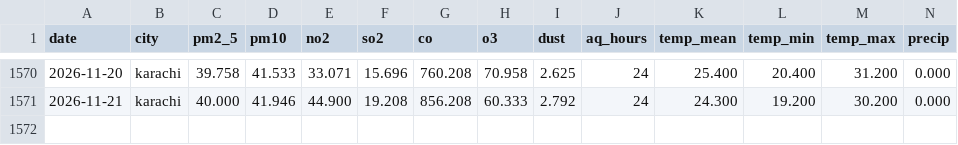
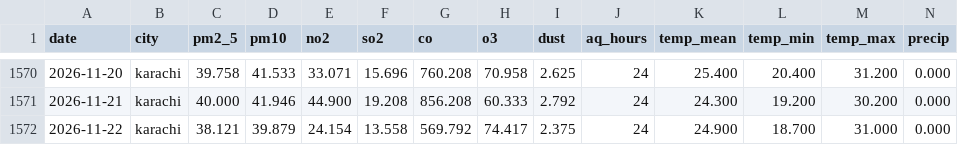
Before and after one commit to Hassan-Rana/aqi-forecast-south-asia, a CSV file: data/raw/karachi.csv, drawn as a sheet; only a part is shown, gaps mark what is left out; rows hold the shown columns only; the diff names each change by its address in the sheet, - before the commit and + after, or states it on an @@ line.

```diff
--- a/data/raw/karachi.csv
+++ b/data/raw/karachi.csv
+row 1572: 2026-11-22 | karachi | 38.121 | 39.879 | 24.154 | 13.558 | 569.792 | 74.417 | 2.375 | 24 | 24.900 | 18.700 | 31.000 | 0.000
```
Also changed, not shown: data/raw/delhi.csv, data/raw/dhaka.csv, 7 other files.
